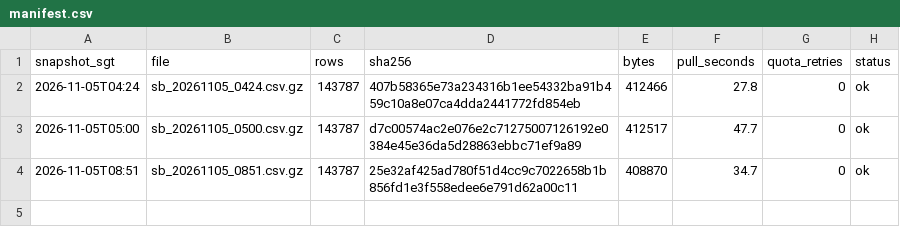
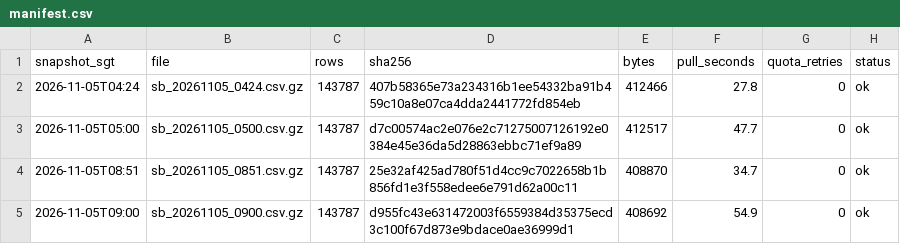
Before and after one commit to LUOaini1213/sg-bus-network-monitor, a CSV file: data/raw/speedbands/2026-11-05/manifest.csv, drawn as a sheet; the diff names each change by its address in the sheet, - before the commit and + after, or states it on an @@ line.

```diff
--- a/data/raw/speedbands/2026-11-05/manifest.csv
+++ b/data/raw/speedbands/2026-11-05/manifest.csv
+row 5: 2026-11-05T09:00 | sb_20261105_0900.csv.gz | 143787 | d955fc43e631472003f6559384d35375ecd3c100f67d873e9bdace0ae36999d1 | 408692 | 54.9 | 0 | ok
```
Also changed, not shown: data/raw/incidents/2026-11-05/manifest.csv, 2 other files.
